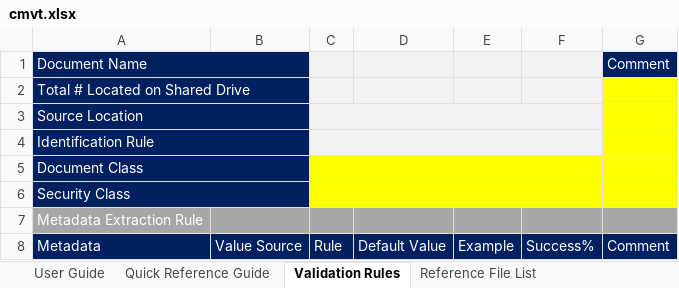
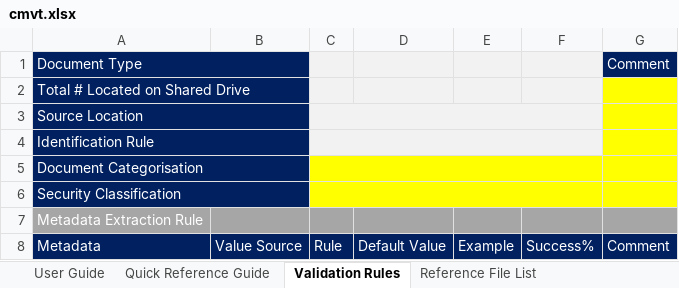
Before and after one commit to TsangTony/ecmcm, an Excel workbook: MigrationManager/WebContent/resources/cmvt.xlsx, sheet Validation Rules, drawn as a sheet; values as stored, in another font and other column widths than the file's, no borders; the diff names each change by its address in the sheet, - before the commit and + after, or states it on an @@ line.

Commit message:
updated cmvs

```diff
--- a/MigrationManager/WebContent/resources/cmvt.xlsx (sheet Validation Rules)
+++ b/MigrationManager/WebContent/resources/cmvt.xlsx (sheet Validation Rules)
-A1: Document Name
+A1: Document Type
-A5: Document Class
+A5: Document Categorisation
-A6: Security Class
+A6: Security Classification
```
Also changed, not shown: charts or pictures.
